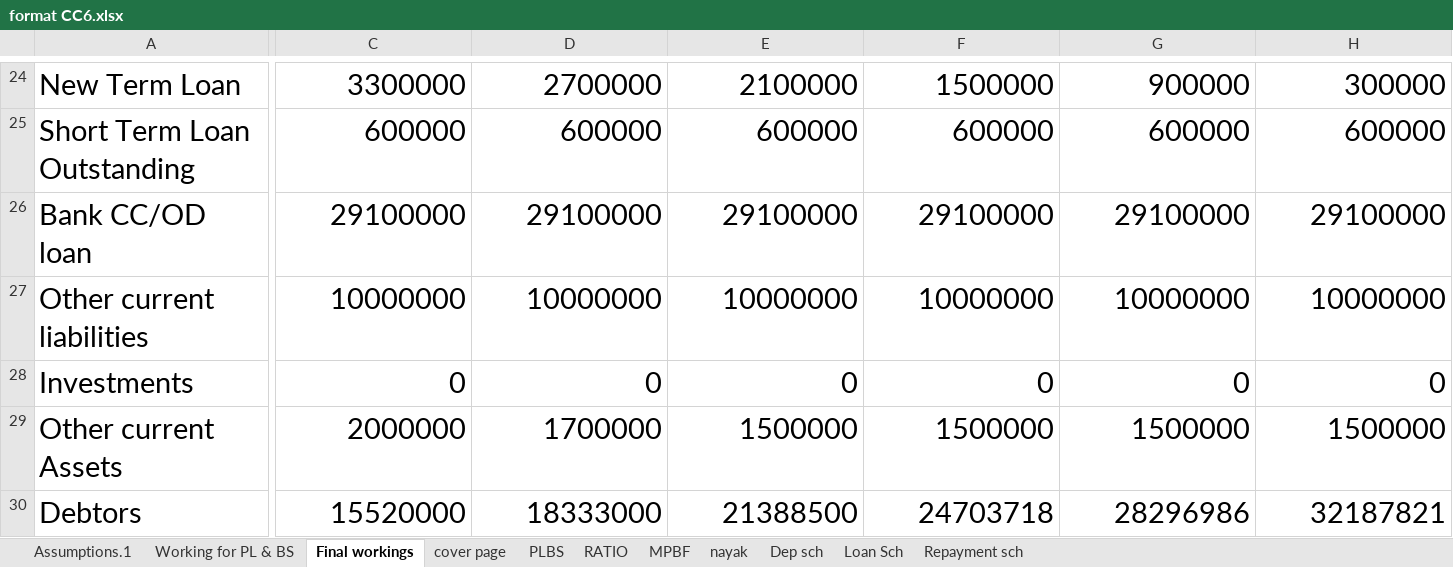
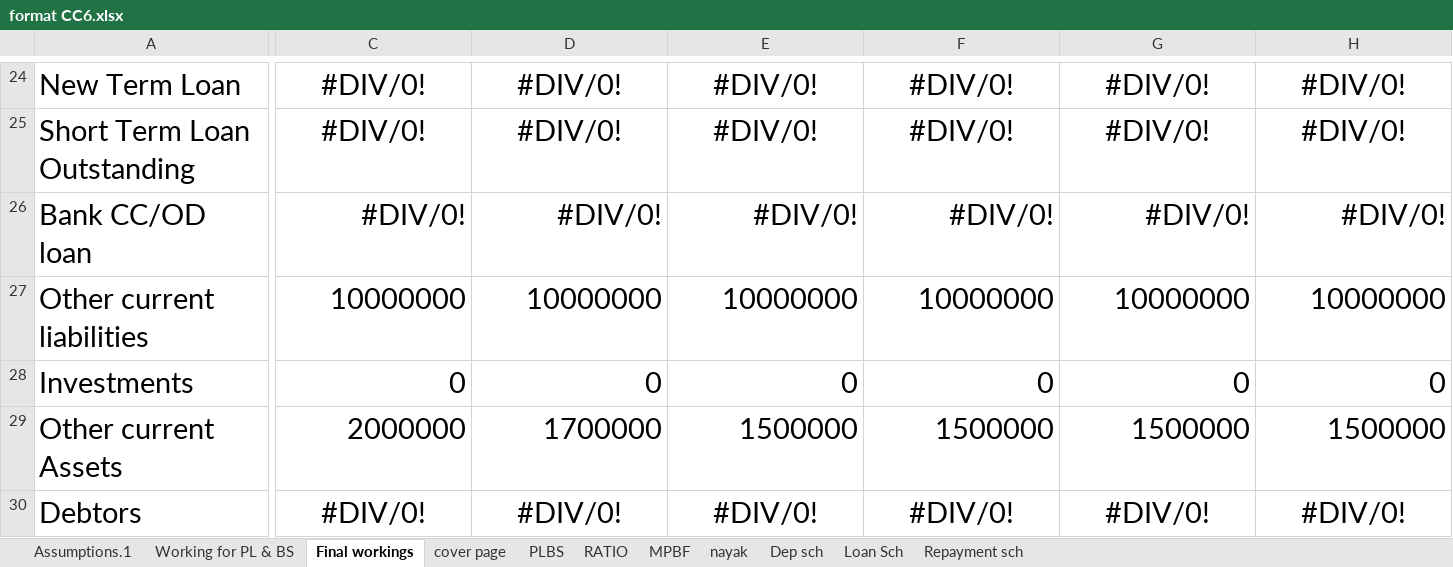
Before and after one commit to klu-2100031674/CA-BACKEND-DEV, an Excel workbook: templates/excel/format CC6.xlsx, sheet Final workings, drawn as a sheet; only a part is shown, gaps mark what is left out; values as stored, in another font and other column widths than the file's, no borders; the diff covers the shown part only; the diff names each change by its address in the sheet, - before the commit and + after, or states it on an @@ line.

```diff
--- a/templates/excel/format CC6.xlsx (sheet Final workings)
+++ b/templates/excel/format CC6.xlsx (sheet Final workings)
-C24: 3300000
+C24: #DIV/0!
-C24:H25 alignment: right
+C24:H25 alignment: center
-D24: 2700000
+D24: #DIV/0!
-E24: 2100000
+E24: #DIV/0!
-F24: 1500000
+F24: #DIV/0!
-G24: 900000
+G24: #DIV/0!
-H24: 300000
+H24: #DIV/0!
-C25: 600000
+C25: #DIV/0!
-D25: 600000
+D25: #DIV/0!
-E25: 600000
+E25: #DIV/0!
-F25: 600000
+F25: #DIV/0!
-G25: 600000
+G25: #DIV/0!
-H25: 600000
+H25: #DIV/0!
-C26: 29100000
+C26: #DIV/0!
-D26: 29100000
+D26: #DIV/0!
-E26: 29100000
+E26: #DIV/0!
-F26: 29100000
+F26: #DIV/0!
-G26: 29100000
+G26: #DIV/0!
-H26: 29100000
+H26: #DIV/0!
-C30: 15520000
+C30: #DIV/0!
-C30:H30 alignment: right
+C30:H30 alignment: center
-D30: 18333000
+D30: #DIV/0!
-E30: 21388500
+E30: #DIV/0!
-F30: 24703718
+F30: #DIV/0!
-G30: 28296986
+G30: #DIV/0!
-H30: 32187821
+H30: #DIV/0!
```
Also changed, not shown: 2 added rows, 6 removed rows, 140 edited cells and cell formats elsewhere in this sheet, sheet Loan Sch, sheet Working for PL & BS, sheet PLBS, sheet RATIO, sheet Repayment sch, sheet MPBF, 4 more sheets, formulas that keep their value, templates/excel/Format CC3.xlsx, templates/excel/format CC1.xlsx, 46 other files.
